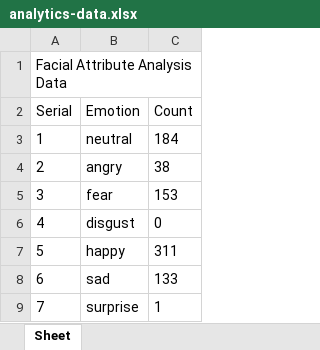
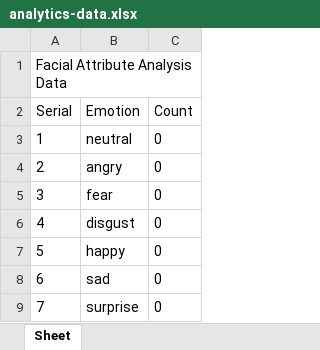
Before and after one commit to akintolatech/facialattributeanalysis, an Excel workbook: output/analytics-data.xlsx, sheet Sheet, drawn as a sheet; values as stored, in another font and other column widths than the file's, no borders; the diff names each change by its address in the sheet, - before the commit and + after, or states it on an @@ line.

```diff
--- a/output/analytics-data.xlsx (sheet Sheet)
+++ b/output/analytics-data.xlsx (sheet Sheet)
-C3 (Count): 184
+C3 (Count): 0
-C4 (Count): 38
+C4 (Count): 0
-C5 (Count): 153
+C5 (Count): 0
-C7 (Count): 311
+C7 (Count): 0
-C8 (Count): 133
+C8 (Count): 0
-C9 (Count): 1
+C9 (Count): 0
```
Also changed, not shown: 3 other files.
